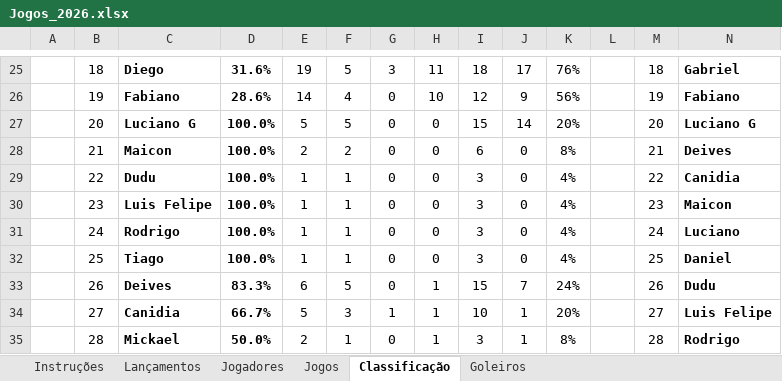
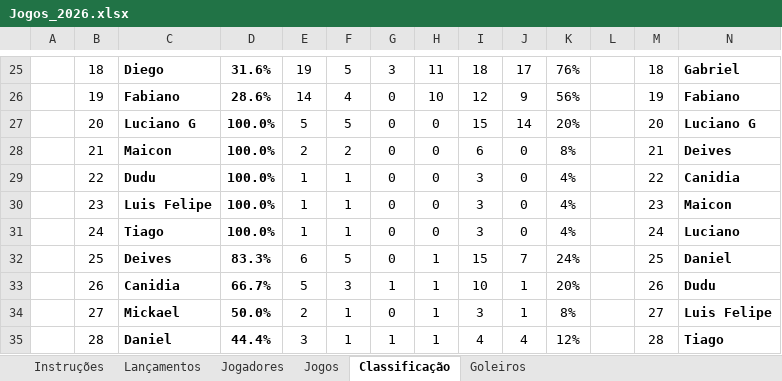
Before and after one commit to rafawendling/menosvelozesmaisfuriosos, an Excel workbook: Jogos_2026.xlsx, sheet Classificação, drawn as a sheet; only a part is shown, gaps mark what is left out; values as stored, in another font and other column widths than the file's, no borders; charts and pictures and conditional formats not drawn; the diff covers the shown part only; the diff names each change by its address in the sheet, - before the commit and + after, or states it on an @@ line.

```diff
--- a/Jogos_2026.xlsx (sheet Classificação)
+++ b/Jogos_2026.xlsx (sheet Classificação)
-C31: Rodrigo
+C31: Tiago
-C32: Tiago
+C32: Deives
-D32: 100.0%
+D32: 83.3%
-E32: 1
+E32: 6
-F32: 1
+F32: 5
-H32: 0
+H32: 1
-I32: 3
+I32: 15
-J32: 0
+J32: 7
-K32: 4%
+K32: 24%
-C33: Deives
+C33: Canidia
-D33: 83.3%
+D33: 66.7%
-E33: 6
+E33: 5
-F33: 5
+F33: 3
-G33: 0
+G33: 1
-I33: 15
+I33: 10
-J33: 7
+J33: 1
-K33: 24%
+K33: 20%
-C34: Canidia
+C34: Mickael
-D34: 66.7%
+D34: 50.0%
-E34: 5
+E34: 2
-F34: 3
+F34: 1
-G34: 1
+G34: 0
-I34: 10
+I34: 3
-K34: 20%
+K34: 8%
-C35: Mickael
+C35: Daniel
-D35: 50.0%
+D35: 44.4%
-E35: 2
+E35: 3
-G35: 0
+G35: 1
-I35: 3
+I35: 4
-J35: 1
+J35: 4
-K35: 8%
+K35: 12%
-N35: Rodrigo
+N35: Tiago
```
Also changed, not shown: 2 removed rows and 106 edited cells elsewhere in this sheet, sheet Jogadores, sheet Goleiros, sheet Lançamentos, hidden cells, 2 other files.
